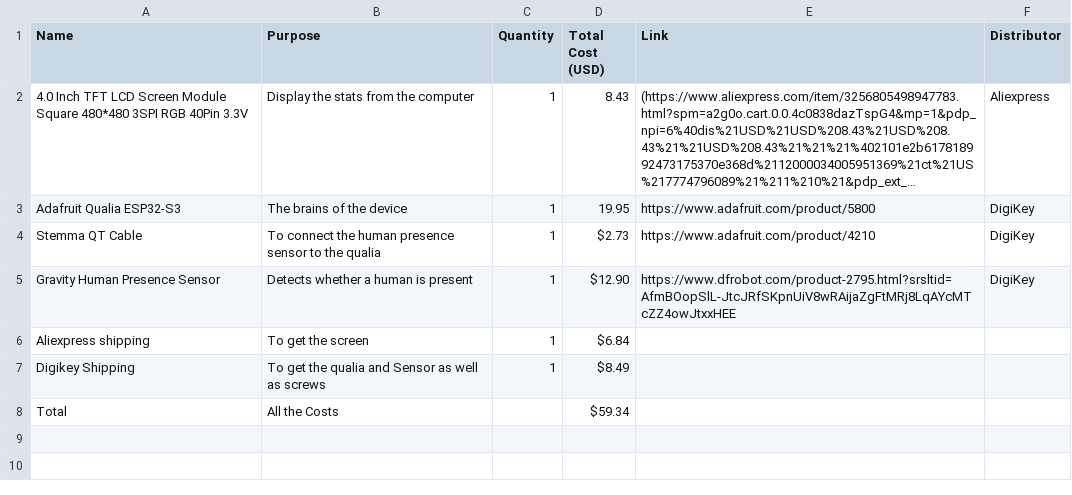
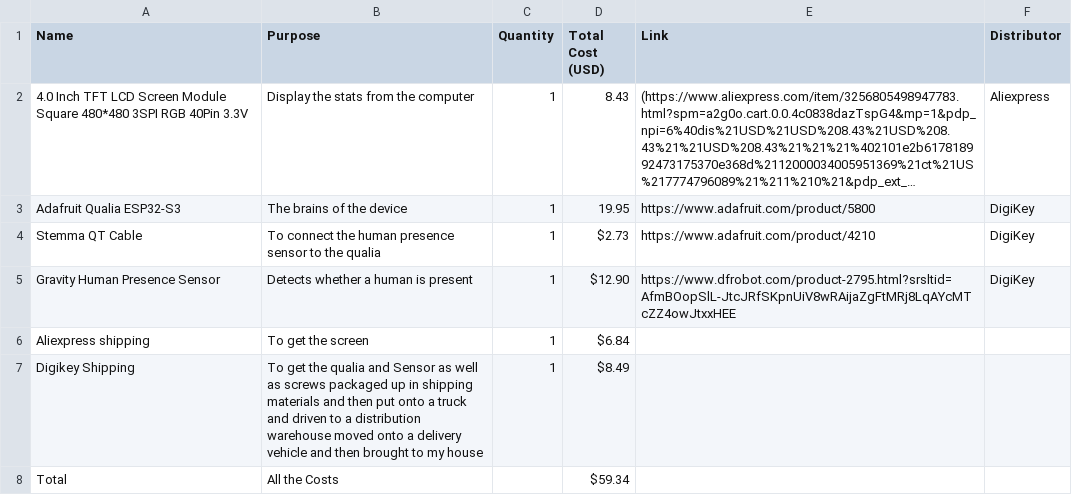
Before and after one commit to Toothless-the-Coder/Stat-Display, a CSV file: Computer Stat Display-bom.csv, drawn as a sheet; long unchanged cells end in ….

Commit message:
Enhance Digikey Shipping description in BOM
Expanded the description for Digikey Shipping to provide detailed information about the shipping process.

```diff
--- a/Computer Stat Display-bom.csv
+++ b/Computer Stat Display-bom.csv
@@ -6,3 +6,3 @@ Gravity Human Presence Sensor,Detects whether a human is present,	1,	$12.90,	htt
 Aliexpress shipping,	To get the screen,	1,	$6.84	, , ,	
-Digikey Shipping,	To get the qualia and Sensor as well as screws,	1,	$8.49	, , ,	
+Digikey Shipping,	To get the qualia and Sensor as well as screws packaged up in shipping materials and then put onto a truck and driven to a distribution warehouse moved onto a delivery vehicle and then brought to my house,	1,	$8.49	, , ,	
 Total,	All the Costs, ,		$59.34,,,
```
